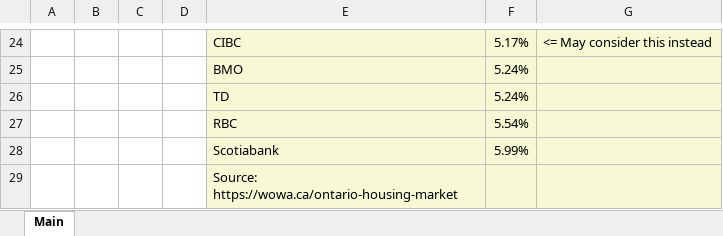
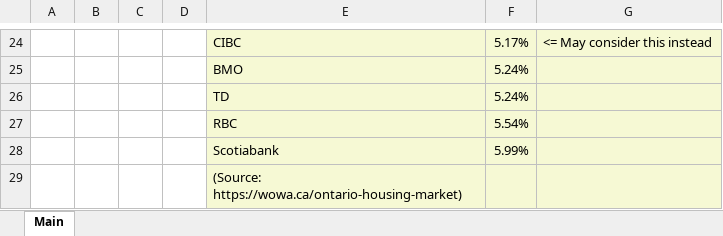
Before and after one commit to llmtian/mortgage-calculator, an Excel workbook: Mortgage Calculator.xlsx, sheet Main, drawn as a sheet; only a part is shown, gaps mark what is left out; values as stored, in another font and other column widths than the file's, no borders; charts and pictures not drawn; the diff names each change by its address in the sheet, - before the commit and + after, or states it on an @@ line.

Commit message:
Update Mortgage Calculator.xlsx

```diff
--- a/Mortgage Calculator.xlsx (sheet Main)
+++ b/Mortgage Calculator.xlsx (sheet Main)
-E29: Source: https://wowa.ca/ontario-housing-market
+E29: (Source: https://wowa.ca/ontario-housing-market)
```
